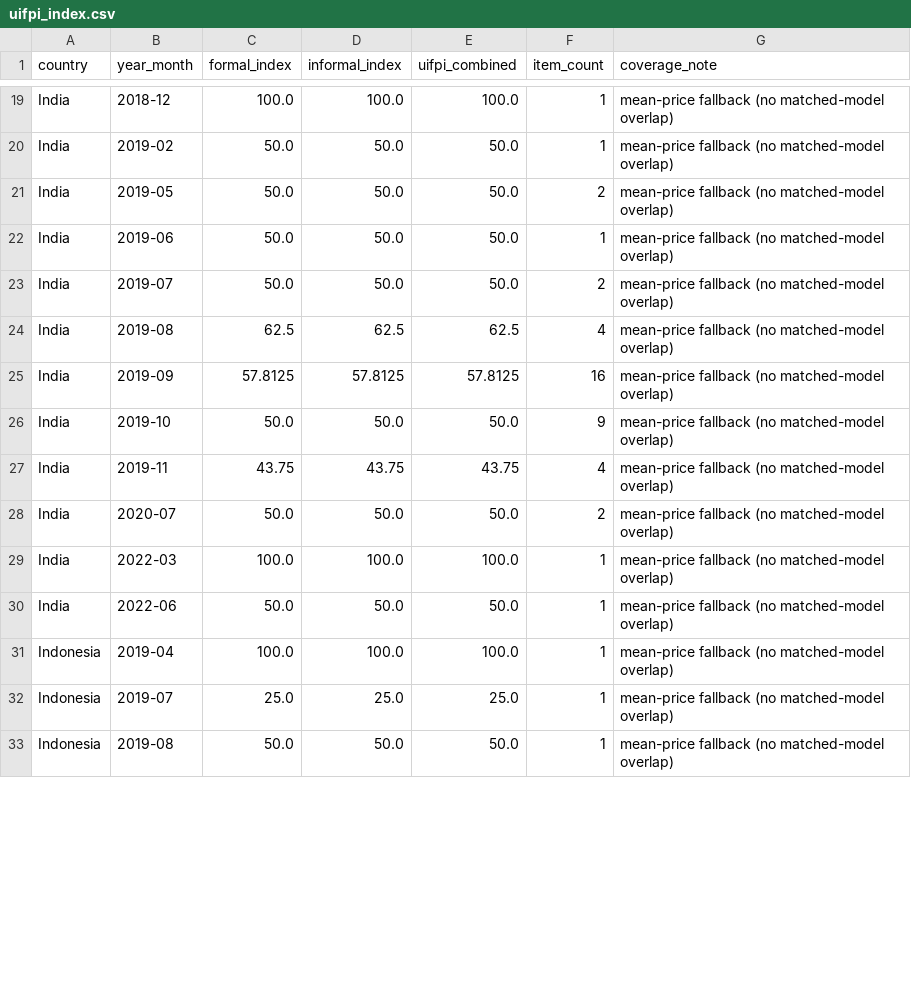
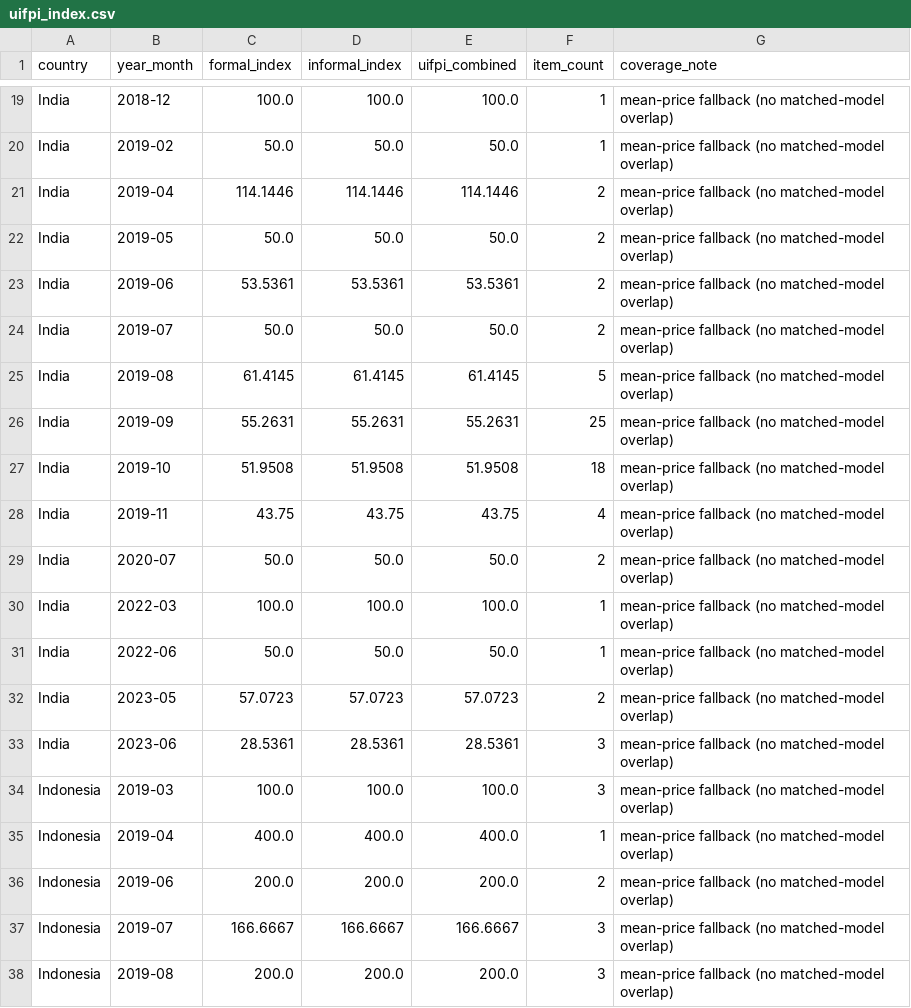
Before and after one commit to thefrogfacedfoot/Inflation-menu, a CSV file: uifpi_index.csv, drawn as a sheet; only a part is shown, gaps mark what is left out; the diff covers the shown part only.

Commit message:
Expand UIFPI index: +67 historical prices via Wayback Machine, now 98 index rows
- Run historical_scraper.py for Thailand, India (27 items), Australia (26 items),
  Indonesia (14 items) to fill historical gaps
- India: 15 → 18 monthly UIFPI observations (added 2023-05, 2023-06)
- Indonesia: 10 → 17 monthly UIFPI observations (7 new months from resumed run)
- Fix Thailand historical_scraper.py pattern: Restaurants-g293916* → Restaurant_Review-g293916*
- Rerun granger_analysis.py: still 0/7 significant (max p=0.092 for Singapore)
- Rebuild index: 88 → 98 UIFPI rows across 7 countries
- Regenerate all dashboard JSON files

```diff
--- a/uifpi_index.csv
+++ b/uifpi_index.csv
@@ -20,8 +20,9 @@ India,2018-12,100.0,100.0,100.0,1,mean-price fallback (no matched-model overlap)
 India,2019-02,50.0,50.0,50.0,1,mean-price fallback (no matched-model overlap)
+India,2019-04,114.1446,114.1446,114.1446,2,mean-price fallback (no matched-model overlap)
 India,2019-05,50.0,50.0,50.0,2,mean-price fallback (no matched-model overlap)
-India,2019-06,50.0,50.0,50.0,1,mean-price fallback (no matched-model overlap)
+India,2019-06,53.5361,53.5361,53.5361,2,mean-price fallback (no matched-model overlap)
 India,2019-07,50.0,50.0,50.0,2,mean-price fallback (no matched-model overlap)
-India,2019-08,62.5,62.5,62.5,4,mean-price fallback (no matched-model overlap)
-India,2019-09,57.8125,57.8125,57.8125,16,mean-price fallback (no matched-model overlap)
-India,2019-10,50.0,50.0,50.0,9,mean-price fallback (no matched-model overlap)
+India,2019-08,61.4145,61.4145,61.4145,5,mean-price fallback (no matched-model overlap)
+India,2019-09,55.2631,55.2631,55.2631,25,mean-price fallback (no matched-model overlap)
+India,2019-10,51.9508,51.9508,51.9508,18,mean-price fallback (no matched-model overlap)
 India,2019-11,43.75,43.75,43.75,4,mean-price fallback (no matched-model overlap)
@@ -30,4 +31,8 @@ India,2022-03,100.0,100.0,100.0,1,mean-price fallback (no matched-model overlap)
 India,2022-06,50.0,50.0,50.0,1,mean-price fallback (no matched-model overlap)
-Indonesia,2019-04,100.0,100.0,100.0,1,mean-price fallback (no matched-model overlap)
-Indonesia,2019-07,25.0,25.0,25.0,1,mean-price fallback (no matched-model overlap)
-Indonesia,2019-08,50.0,50.0,50.0,1,mean-price fallback (no matched-model overlap)
+India,2023-05,57.0723,57.0723,57.0723,2,mean-price fallback (no matched-model overlap)
+India,2023-06,28.5361,28.5361,28.5361,3,mean-price fallback (no matched-model overlap)
+Indonesia,2019-03,100.0,100.0,100.0,3,mean-price fallback (no matched-model overlap)
+Indonesia,2019-04,400.0,400.0,400.0,1,mean-price fallback (no matched-model overlap)
+Indonesia,2019-06,200.0,200.0,200.0,2,mean-price fallback (no matched-model overlap)
+Indonesia,2019-07,166.6667,166.6667,166.6667,3,mean-price fallback (no matched-model overlap)
+Indonesia,2019-08,200.0,200.0,200.0,3,mean-price fallback (no matched-model overlap)
```
Also changed, not shown: 9 added rows, 4 removed rows and 50 edited cells elsewhere in this file, analysis_results/summary.csv, 10 other files.
